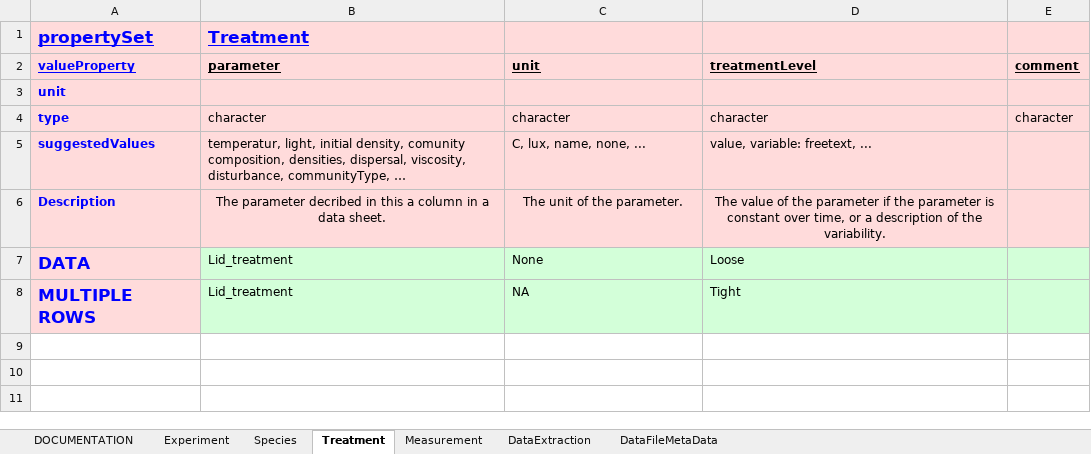
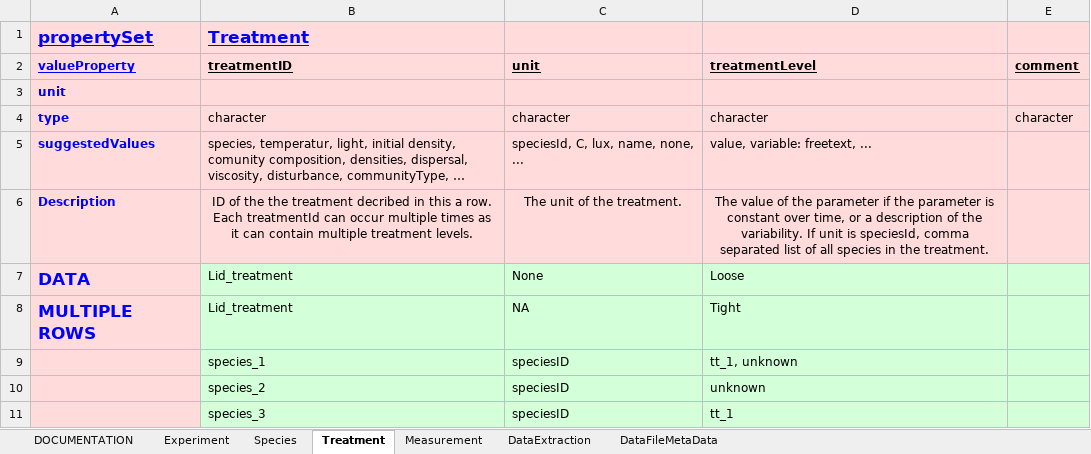
Before and after one commit to UZH-PEG/dmdScheme, an Excel workbook: inst/googlesheet/emeScheme.xlsx, sheet Treatment, drawn as a sheet; values as stored, in another font and other column widths than the file's, no borders; charts and pictures not drawn; the diff names each change by its address in the sheet, - before the commit and + after, or states it on an @@ line.

```diff
--- a/inst/googlesheet/emeScheme.xlsx (sheet Treatment)
+++ b/inst/googlesheet/emeScheme.xlsx (sheet Treatment)
-B2: parameter
+B2: treatmentID
-B5 (treatmentID): temperatur, light,…
+B5 (treatmentID): species, temperatur, light,…
-C5 (unit): C, lux, name, none, ...
+C5 (unit): speciesId, C, lux, name, none, ...
-B6 (treatmentID): The parameter decribed in this a column in a data sheet.
+B6 (treatmentID): ID of the the treatment decribed in this a row. Each treatmentId can occur multiple times as it can contain multiple treatment levels.
-C6 (unit): The unit of the parameter.
+C6 (unit): The unit of the treatment.
-D6 (treatmentLevel): …the variability.
+D6 (treatmentLevel): …the variability. If unit is speciesId, comma separated list of all species in the treatment.
+row 9:  | species_1 | speciesID | tt_1, unknown
+row 10:  | species_2 | speciesID | unknown
+row 11:  | species_3 | speciesID | tt_1
```
Also changed, not shown: sheet DataFileMetaData, sheet Species, sheet Measurement, sheet DataExtraction, 16 other files.
